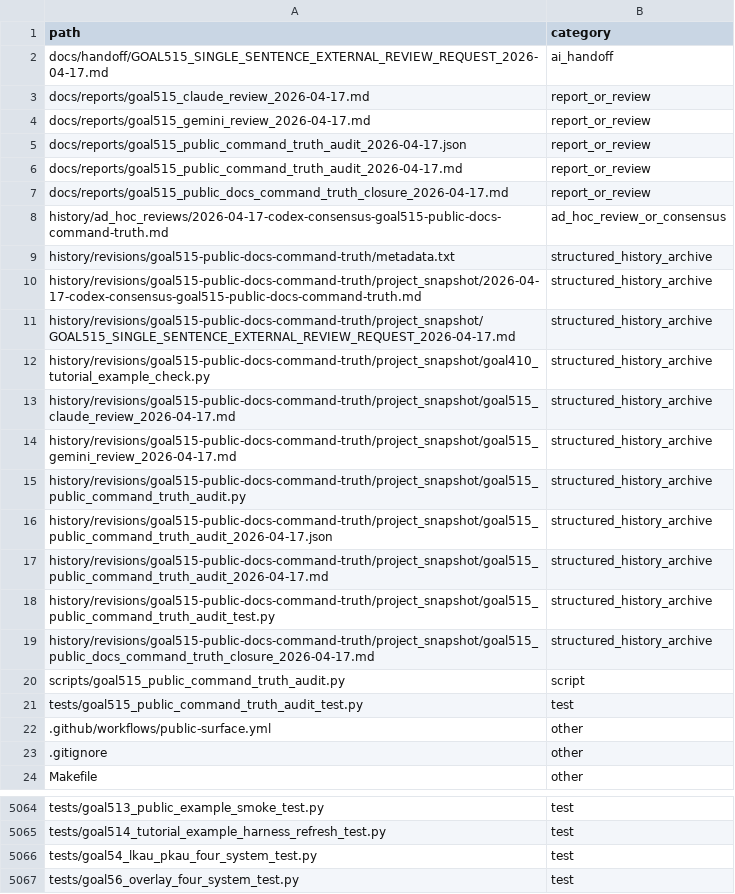
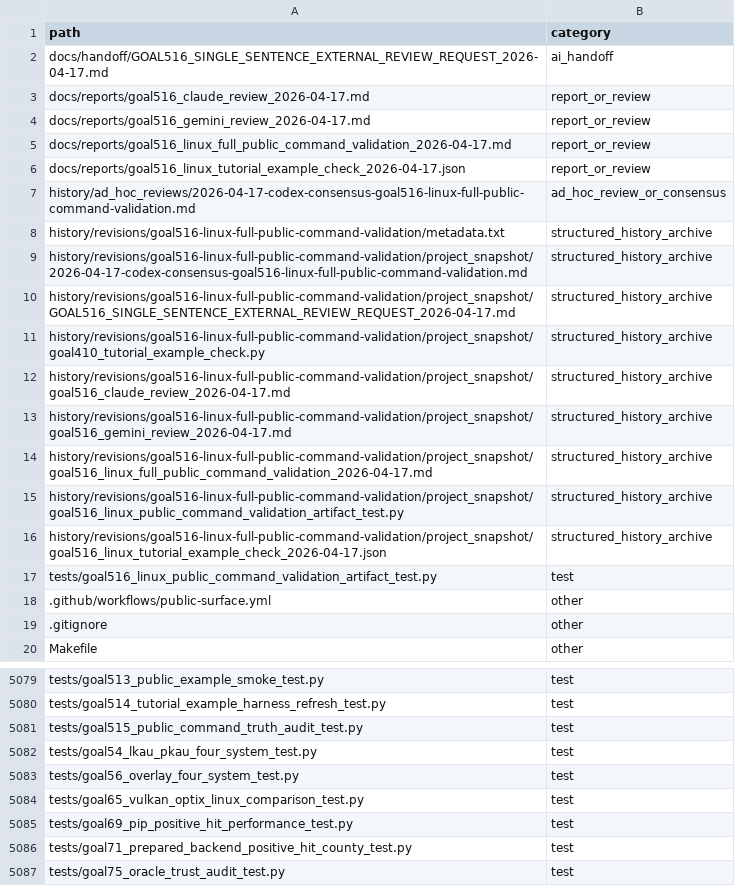
Before and after one commit to rubaolee/rtdl, a CSV file: docs/reports/goal495_complete_history_file_inventory_2026-04-16.csv, drawn as a sheet; only a part is shown, gaps mark what is left out; the shorter side is filled out with more unchanged rows; the diff covers the shown part only.

Commit message:
Add Linux public command validation

```diff
--- a/docs/reports/goal495_complete_history_file_inventory_2026-04-16.csv
+++ b/docs/reports/goal495_complete_history_file_inventory_2026-04-16.csv
@@ -1,22 +1,18 @@
 path,category
-docs/handoff/GOAL515_SINGLE_SENTENCE_EXTERNAL_REVIEW_REQUEST_2026-04-17.md,ai_handoff
-docs/reports/goal515_claude_review_2026-04-17.md,report_or_review
-docs/reports/goal515_gemini_review_2026-04-17.md,report_or_review
-docs/reports/goal515_public_command_truth_audit_2026-04-17.json,report_or_review
-docs/reports/goal515_public_command_truth_audit_2026-04-17.md,report_or_review
-docs/reports/goal515_public_docs_command_truth_closure_2026-04-17.md,report_or_review
-history/ad_hoc_reviews/2026-04-17-codex-consensus-goal515-public-docs-command-truth.md,ad_hoc_review_or_consensus
-history/revisions/goal515-public-docs-command-truth/metadata.txt,structured_history_archive
-history/revisions/goal515-public-docs-command-truth/project_snapshot/2026-04-17-codex-consensus-goal515-public-docs-command-truth.md,structured_history_archive
-history/revisions/goal515-public-docs-command-truth/project_snapshot/GOAL515_SINGLE_SENTENCE_EXTERNAL_REVIEW_REQUEST_2026-04-17.md,structured_history_archive
-history/revisions/goal515-public-docs-command-truth/project_snapshot/goal410_tutorial_example_check.py,structured_history_archive
-history/revisions/goal515-public-docs-command-truth/project_snapshot/goal515_claude_review_2026-04-17.md,structured_history_archive
-history/revisions/goal515-public-docs-command-truth/project_snapshot/goal515_gemini_review_2026-04-17.md,structured_history_archive
-history/revisions/goal515-public-docs-command-truth/project_snapshot/goal515_public_command_truth_audit.py,structured_history_archive
-history/revisions/goal515-public-docs-command-truth/project_snapshot/goal515_public_command_truth_audit_2026-04-17.json,structured_history_archive
-history/revisions/goal515-public-docs-command-truth/project_snapshot/goal515_public_command_truth_audit_2026-04-17.md,structured_history_archive
-history/revisions/goal515-public-docs-command-truth/project_snapshot/goal515_public_command_truth_audit_test.py,structured_history_archive
-history/revisions/goal515-public-docs-command-truth/project_snapshot/goal515_public_docs_command_truth_closure_2026-04-17.md,structured_history_archive
-scripts/goal515_public_command_truth_audit.py,script
-tests/goal515_public_command_truth_audit_test.py,test
+docs/handoff/GOAL516_SINGLE_SENTENCE_EXTERNAL_REVIEW_REQUEST_2026-04-17.md,ai_handoff
+docs/reports/goal516_claude_review_2026-04-17.md,report_or_review
+docs/reports/goal516_gemini_review_2026-04-17.md,report_or_review
+docs/reports/goal516_linux_full_public_command_validation_2026-04-17.md,report_or_review
+docs/reports/goal516_linux_tutorial_example_check_2026-04-17.json,report_or_review
+history/ad_hoc_reviews/2026-04-17-codex-consensus-goal516-linux-full-public-command-validation.md,ad_hoc_review_or_consensus
+history/revisions/goal516-linux-full-public-command-validation/metadata.txt,structured_history_archive
+history/revisions/goal516-linux-full-public-command-validation/project_snapshot/2026-04-17-codex-consensus-goal516-linux-full-public-command-validation.md,structured_history_archive
+history/revisions/goal516-linux-full-public-command-validation/project_snapshot/GOAL516_SINGLE_SENTENCE_EXTERNAL_REVIEW_REQUEST_2026-04-17.md,structured_history_archive
+history/revisions/goal516-linux-full-public-command-validation/project_snapshot/goal410_tutorial_example_check.py,structured_history_archive
+history/revisions/goal516-linux-full-public-command-validation/project_snapshot/goal516_claude_review_2026-04-17.md,structured_history_archive
+history/revisions/goal516-linux-full-public-command-validation/project_snapshot/goal516_gemini_review_2026-04-17.md,structured_history_archive
+history/revisions/goal516-linux-full-public-command-validation/project_snapshot/goal516_linux_full_public_command_validation_2026-04-17.md,structured_history_archive
+history/revisions/goal516-linux-full-public-command-validation/project_snapshot/goal516_linux_public_command_validation_artifact_test.py,structured_history_archive
+history/revisions/goal516-linux-full-public-command-validation/project_snapshot/goal516_linux_tutorial_example_check_2026-04-17.json,structured_history_archive
+tests/goal516_linux_public_command_validation_artifact_test.py,test
 .github/workflows/public-surface.yml,other
@@ -5065,2 +5080,3 @@ tests/goal513_public_example_smoke_test.py,test
 tests/goal514_tutorial_example_harness_refresh_test.py,test
+tests/goal515_public_command_truth_audit_test.py,test
 tests/goal54_lkau_pkau_four_system_test.py,test
```
Also changed, not shown: 15 added rows elsewhere in this file, 22 other files.
